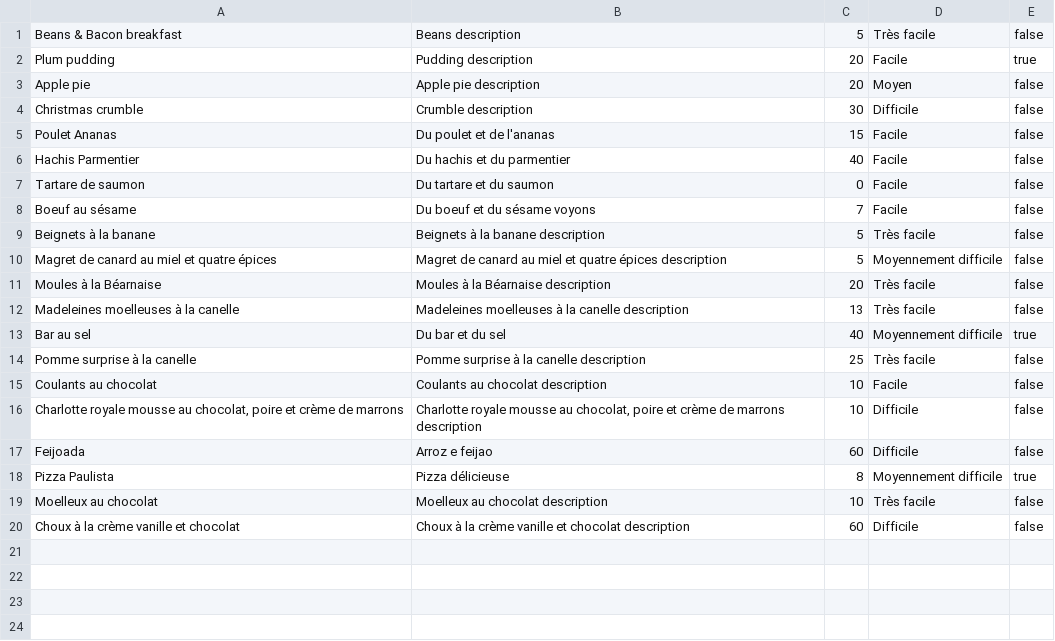
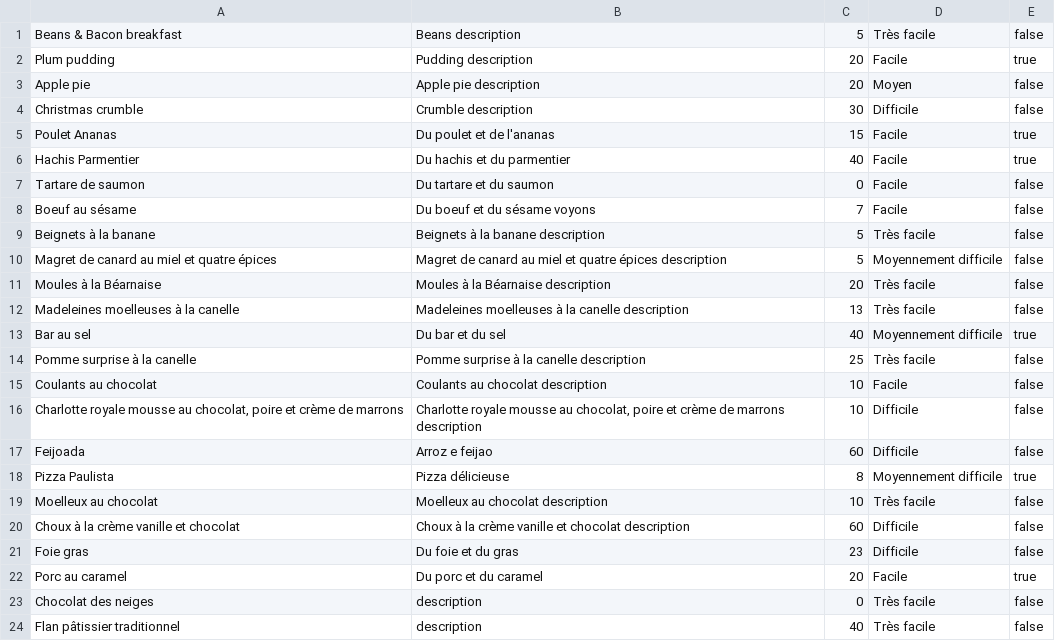
Before and after one commit to antoinemor/cookbook-sinatra, a CSV file: recipes.csv, drawn as a sheet.

```diff
--- a/recipes.csv
+++ b/recipes.csv
@@ -4,4 +4,4 @@ Apple pie,Apple pie description, 20, Moyen,false
 Christmas crumble,Crumble description, 30, Difficile,false
-Poulet Ananas,Du poulet et de l'ananas, 15, Facile,false
-Hachis Parmentier,Du hachis et du parmentier, 40, Facile,false
+Poulet Ananas,Du poulet et de l'ananas, 15, Facile,true
+Hachis Parmentier,Du hachis et du parmentier, 40, Facile,true
 Tartare de saumon,Du tartare et du saumon, 0, Facile,false
@@ -20 +20,5 @@ Moelleux au chocolat,Moelleux au chocolat description,10,Très facile,false
 Choux à la crème vanille et chocolat,Choux à la crème vanille et chocolat description,60,Difficile,false
+Foie gras,Du foie et du gras,23,Difficile,false
+Porc au caramel,Du porc et du caramel,20,Facile,true
+Chocolat des neiges, description,0,Très facile,false
+Flan pâtissier traditionnel, description,40,Très facile,false
```
Also changed, not shown: 12 other files.
